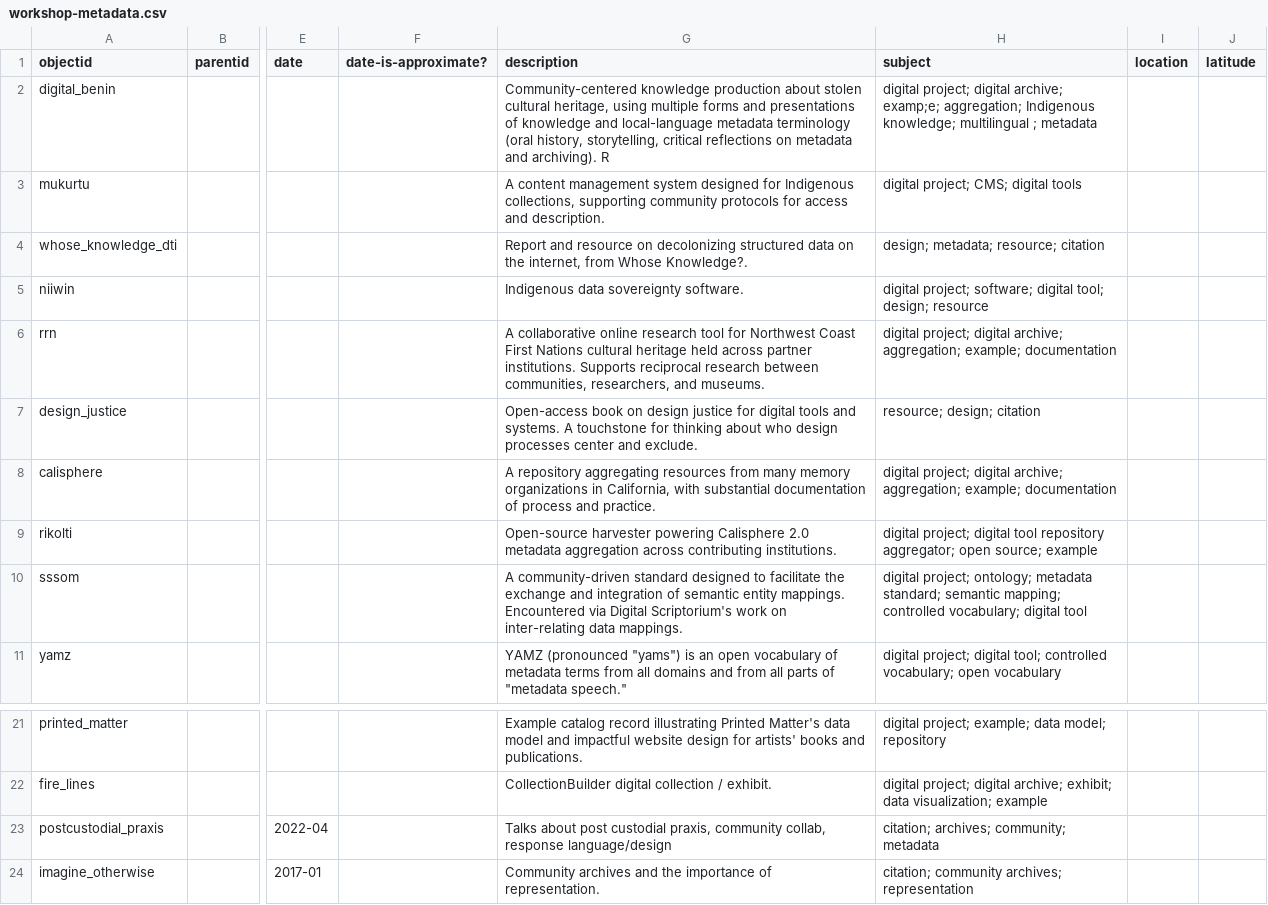
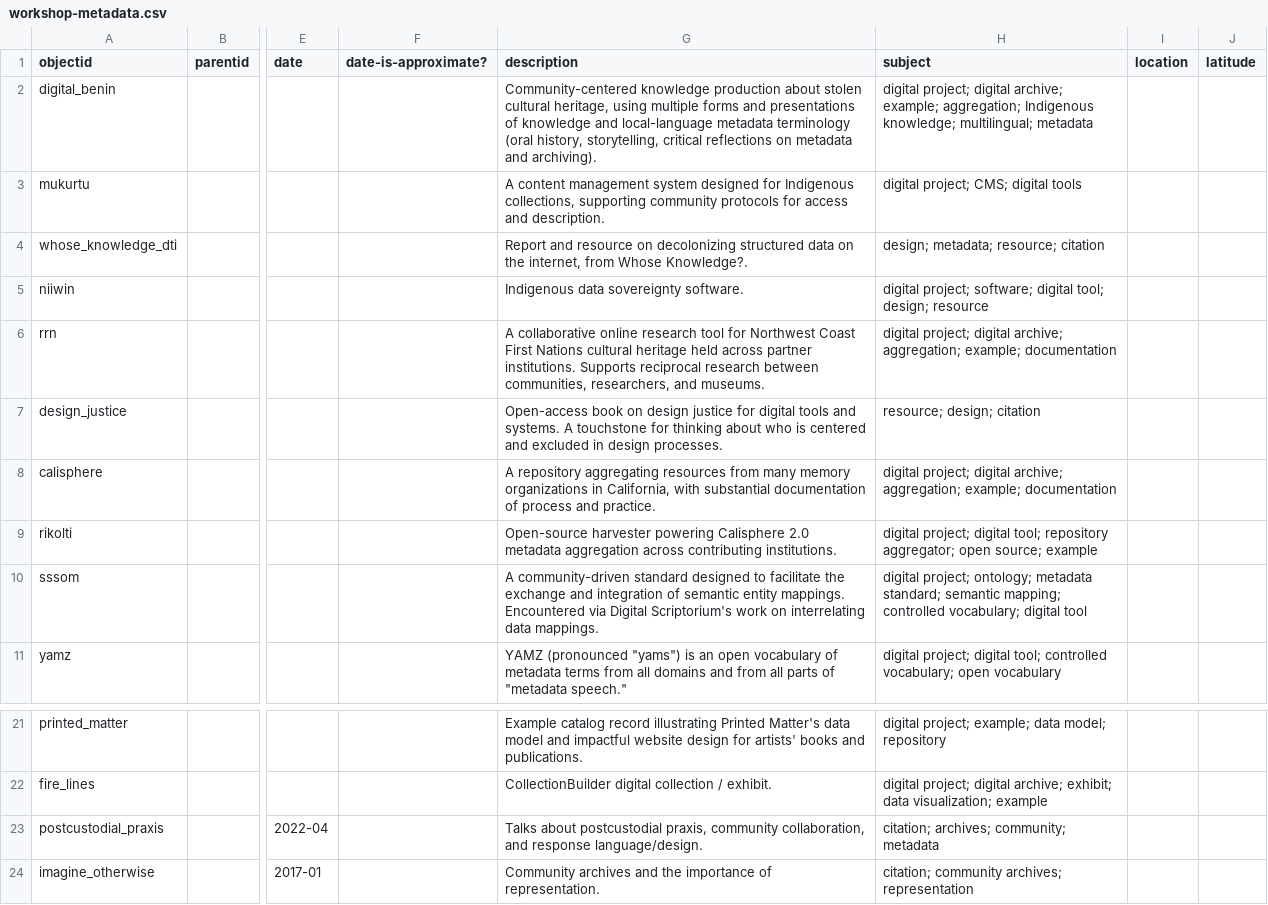
Before and after one commit to deependdreams/2026-design-on-purpose-workshop, a CSV file: _data/workshop-metadata.csv, drawn as a sheet; only a part is shown, gaps mark what is left out; the diff names each change by its address in the sheet, - before the commit and + after, or states it on an @@ line.

```diff
--- a/_data/workshop-metadata.csv
+++ b/_data/workshop-metadata.csv
-G2 (description): …and archiving). R
+G2 (description): …and archiving).
-H2 (subject): …digital archive; examp;e; aggregation; Indigenous knowledge; multilingual ; metadata
+H2 (subject): …digital archive; example; aggregation; Indigenous knowledge; multilingual; metadata
-G7 (description): …about who design processes center and exclude.
+G7 (description): …about who is centered and excluded in design processes.
-H9 (subject): …project; digital tool repository aggregator;…
+H9 (subject): …project; digital tool; repository aggregator;…
-G10 (description): …work on inter-relating data mappings.
+G10 (description): …work on interrelating data mappings.
-G23 (description): Talks about post custodial praxis, community collab, response language/design
+G23 (description): Talks about postcustodial praxis, community collaboration, and response language/design.
```
Also changed, not shown: 2 other files.
